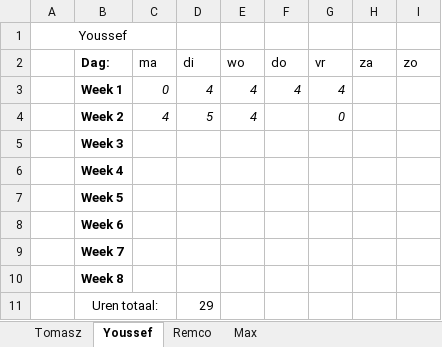
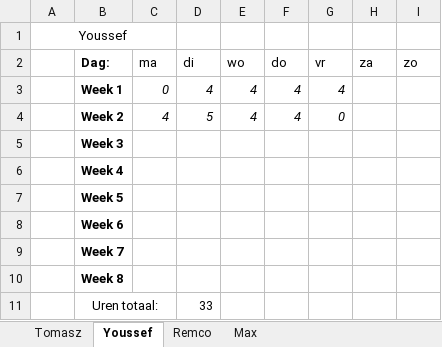
Before and after one commit to FIFA-by-TYMR/Project_Documentation, an Excel workbook: Documenten/Urenlijst.xlsx, sheet Youssef, drawn as a sheet; values as stored, in another font and other column widths than the file's, no borders; the diff names each change by its address in the sheet, - before the commit and + after, or states it on an @@ line.

```diff
--- a/Documenten/Urenlijst.xlsx (sheet Youssef)
+++ b/Documenten/Urenlijst.xlsx (sheet Youssef)
-F4 (do): (empty)
+F4 (do): 4
-D11 (di): 29
+D11 (di): 33
```
Also changed, not shown: sheet Tomasz, sheet Max, sheet Remco, 2 other files.
